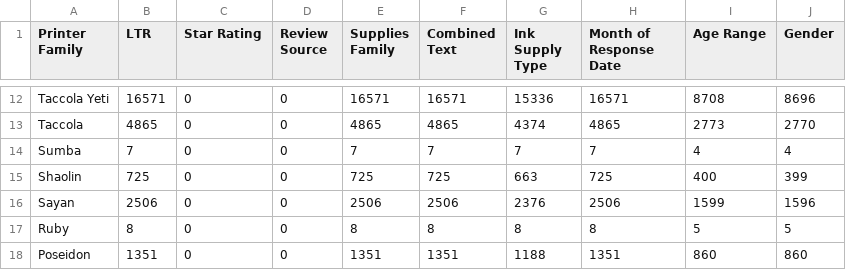
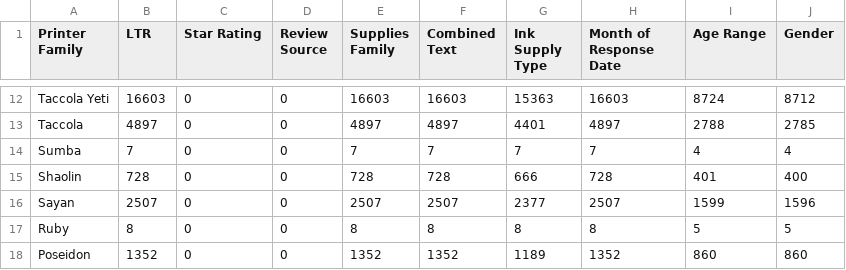
Before and after one commit to wd686/InkSightAnalyzer, a CSV file: Sandbox/streamlitProcessing/generatedCSVs/printer.csv, drawn as a sheet; only a part is shown, gaps mark what is left out; the diff covers the shown part only; the diff names each change by its address in the sheet, - before the commit and + after, or states it on an @@ line.

```diff
--- a/Sandbox/streamlitProcessing/generatedCSVs/printer.csv
+++ b/Sandbox/streamlitProcessing/generatedCSVs/printer.csv
-B12 (LTR): 16571
+B12 (LTR): 16603
-E12 (Supplies Family): 16571
+E12 (Supplies Family): 16603
-F12 (Combined Text): 16571
+F12 (Combined Text): 16603
-G12 (Ink Supply Type): 15336
+G12 (Ink Supply Type): 15363
-H12 (Month of Response Date): 16571
+H12 (Month of Response Date): 16603
-I12 (Age Range): 8708
+I12 (Age Range): 8724
-J12 (Gender): 8696
+J12 (Gender): 8712
-B13 (LTR): 4865
+B13 (LTR): 4897
-E13 (Supplies Family): 4865
+E13 (Supplies Family): 4897
-F13 (Combined Text): 4865
+F13 (Combined Text): 4897
-G13 (Ink Supply Type): 4374
+G13 (Ink Supply Type): 4401
-H13 (Month of Response Date): 4865
+H13 (Month of Response Date): 4897
-I13 (Age Range): 2773
+I13 (Age Range): 2788
-J13 (Gender): 2770
+J13 (Gender): 2785
-B15 (LTR): 725
+B15 (LTR): 728
-E15 (Supplies Family): 725
+E15 (Supplies Family): 728
-F15 (Combined Text): 725
+F15 (Combined Text): 728
-G15 (Ink Supply Type): 663
+G15 (Ink Supply Type): 666
-H15 (Month of Response Date): 725
+H15 (Month of Response Date): 728
-I15 (Age Range): 400
+I15 (Age Range): 401
-J15 (Gender): 399
+J15 (Gender): 400
-B16 (LTR): 2506
+B16 (LTR): 2507
-E16 (Supplies Family): 2506
+E16 (Supplies Family): 2507
-F16 (Combined Text): 2506
+F16 (Combined Text): 2507
-G16 (Ink Supply Type): 2376
+G16 (Ink Supply Type): 2377
-H16 (Month of Response Date): 2506
+H16 (Month of Response Date): 2507
-B18 (LTR): 1351
+B18 (LTR): 1352
-E18 (Supplies Family): 1351
+E18 (Supplies Family): 1352
-F18 (Combined Text): 1351
+F18 (Combined Text): 1352
-G18 (Ink Supply Type): 1188
+G18 (Ink Supply Type): 1189
-H18 (Month of Response Date): 1351
+H18 (Month of Response Date): 1352
```
Also changed, not shown: 109 edited cells elsewhere in this file, Sandbox/streamlitProcessing/generatedCSVs/ageGender.csv, Sandbox/streamlitProcessing/generatedCSVs/inkSupply.csv, 4 other files.
